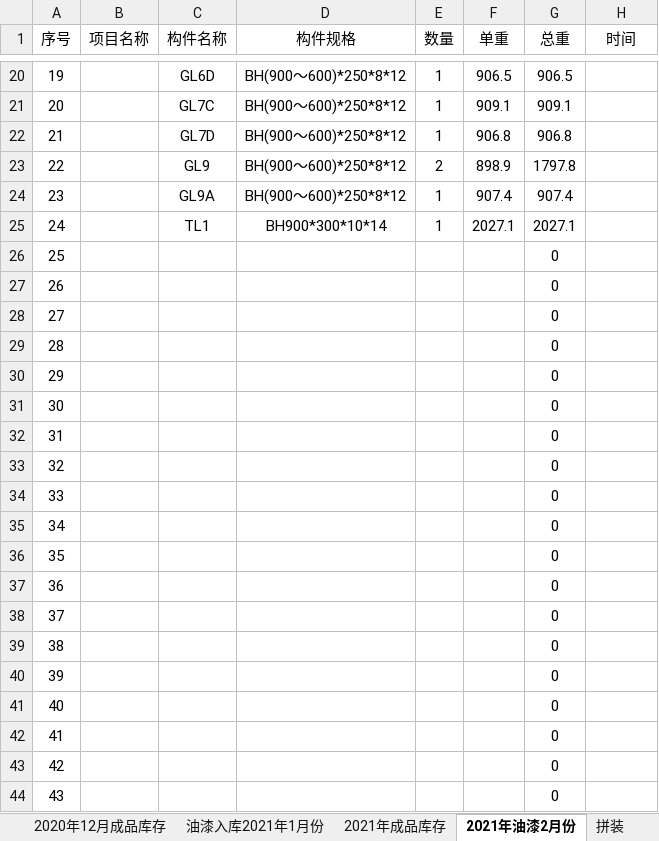
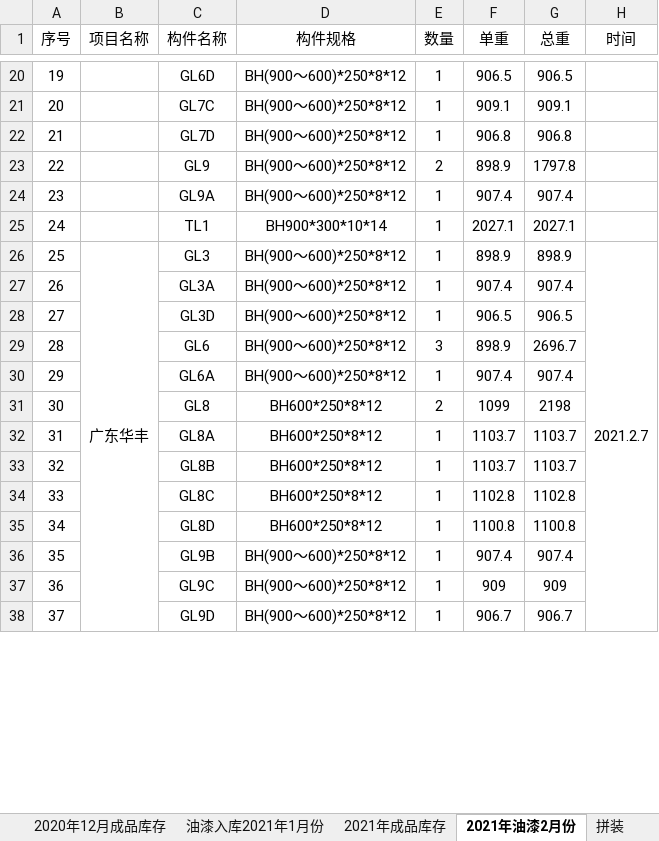
Before and after one commit to LuJZ1402/Upan, an Excel workbook: 成品统计.xlsx, sheet 2021年油漆2月份, drawn as a sheet; only a part is shown, gaps mark what is left out; values as stored, in another font and other column widths than the file's, no borders; removed rows and columns are numbered as before the commit, all else as after; the diff covers the shown part only; the diff names each change by its address in the sheet, - before the commit and + after, or states it on an @@ line.

```diff
--- a/成品统计.xlsx (sheet 2021年油漆2月份)
+++ b/成品统计.xlsx (sheet 2021年油漆2月份)
-row 26: 25 |  |  |  |  |  | 0
-row 27: 26 |  |  |  |  |  | 0
-row 28: 27 |  |  |  |  |  | 0
-row 29: 28 |  |  |  |  |  | 0
-row 30: 29 |  |  |  |  |  | 0
-row 31: 30 |  |  |  |  |  | 0
-row 32: 31 |  |  |  |  |  | 0
-row 33: 32 |  |  |  |  |  | 0
-row 34: 33 |  |  |  |  |  | 0
-row 35: 34 |  |  |  |  |  | 0
-row 36: 35 |  |  |  |  |  | 0
-row 37: 36 |  |  |  |  |  | 0
-row 38: 37 |  |  |  |  |  | 0
-row 39: 38 |  |  |  |  |  | 0
-row 40: 39 |  |  |  |  |  | 0
-row 41: 40 |  |  |  |  |  | 0
-row 42: 41 |  |  |  |  |  | 0
-row 43: 42 |  |  |  |  |  | 0
-row 44: 43 |  |  |  |  |  | 0
+row 26: 25 | 广东华丰 | GL3 | BH(900～600)*250*8*12 | 1 | 898.9 | 898.9 | 2021.2.7
+row 27: 26 |  | GL3A | BH(900～600)*250*8*12 | 1 | 907.4 | 907.4
+row 28: 27 |  | GL3D | BH(900～600)*250*8*12 | 1 | 906.5 | 906.5
+row 29: 28 |  | GL6 | BH(900～600)*250*8*12 | 3 | 898.9 | 2696.7
+row 30: 29 |  | GL6A | BH(900～600)*250*8*12 | 1 | 907.4 | 907.4
+row 31: 30 |  | GL8 | BH600*250*8*12 | 2 | 1099 | 2198
+row 32: 31 |  | GL8A | BH600*250*8*12 | 1 | 1103.7 | 1103.7
+row 33: 32 |  | GL8B | BH600*250*8*12 | 1 | 1103.7 | 1103.7
+row 34: 33 |  | GL8C | BH600*250*8*12 | 1 | 1102.8 | 1102.8
+row 35: 34 |  | GL8D | BH600*250*8*12 | 1 | 1100.8 | 1100.8
+row 36: 35 |  | GL9B | BH(900～600)*250*8*12 | 1 | 907.4 | 907.4
+row 37: 36 |  | GL9C | BH(900～600)*250*8*12 | 1 | 909 | 909
+row 38: 37 |  | GL9D | BH(900～600)*250*8*12 | 1 | 906.7 | 906.7
```
Also changed, not shown: 26 added rows elsewhere in this sheet, sheet 油漆入库2021年1月份, formulas that keep their value.
